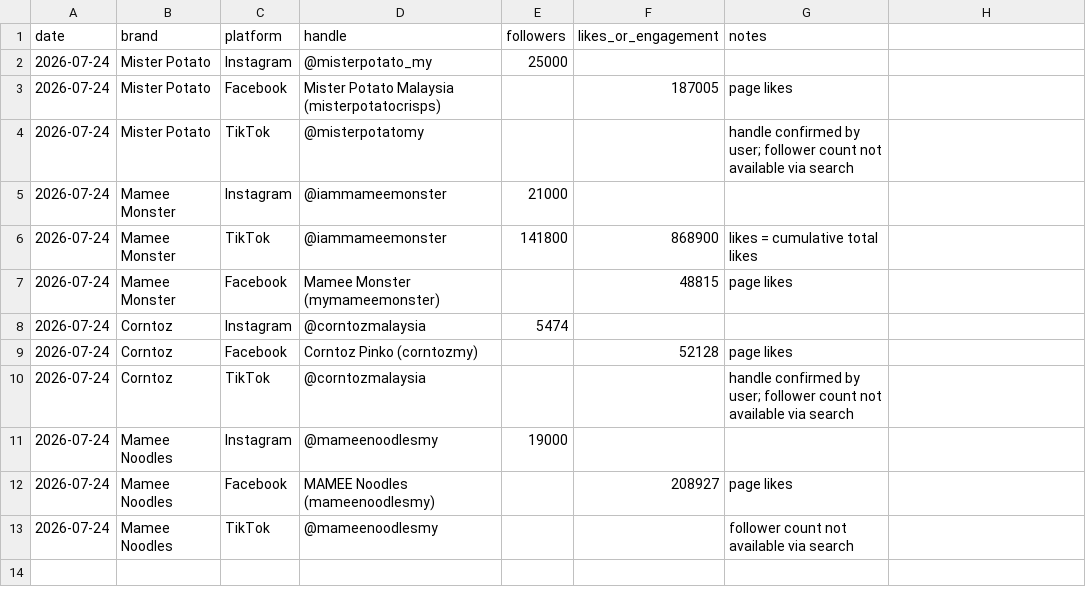
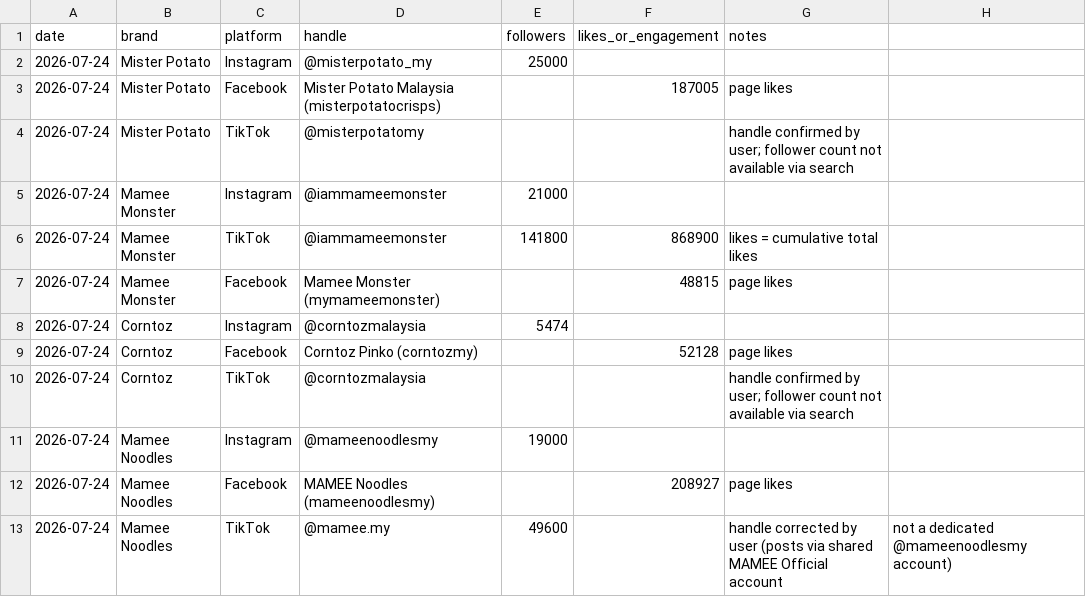
Before and after one commit to DSMNDh/Daily_Brief, a CSV file: social-tracker.csv, drawn as a sheet.

Commit message:
Correct Mamee Noodles TikTok handle to @mamee.my (49,600 followers) per user

```diff
--- a/social-tracker.csv
+++ b/social-tracker.csv
@@ -12,2 +12,2 @@ date,brand,platform,handle,followers,likes_or_engagement,notes
 2026-07-24,Mamee Noodles,Facebook,MAMEE Noodles (mameenoodlesmy),,208927,page likes
-2026-07-24,Mamee Noodles,TikTok,@mameenoodlesmy,,,follower count not available via search
+2026-07-24,Mamee Noodles,TikTok,@mamee.my,49600,,handle corrected by user (posts via shared MAMEE Official account, not a dedicated @mameenoodlesmy account)
```
Also changed, not shown: 1 other file.
